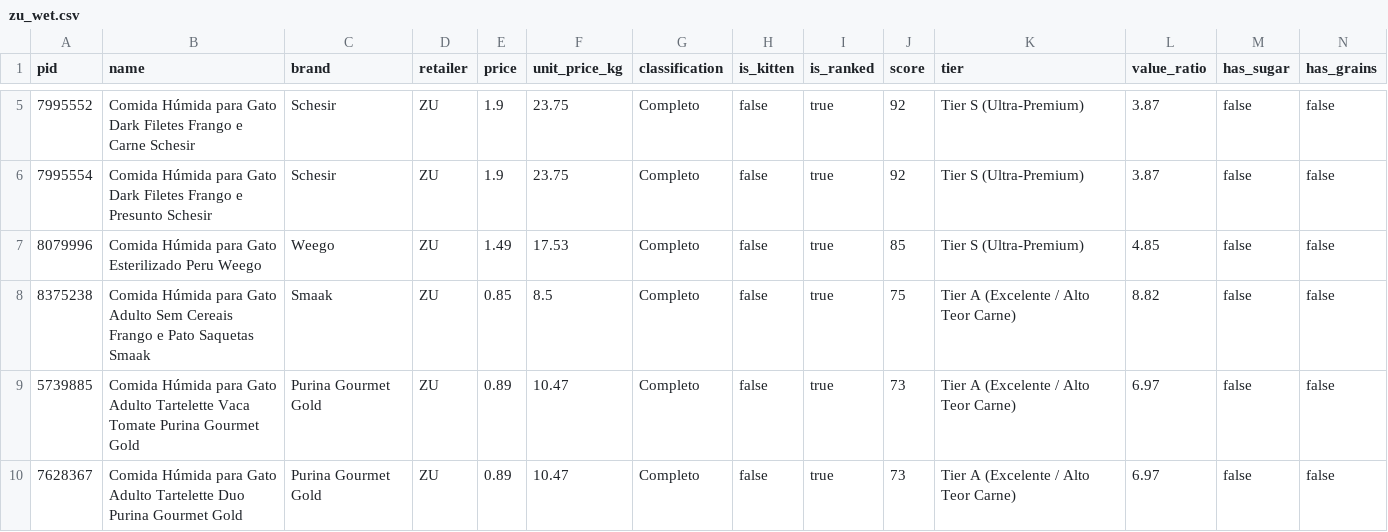
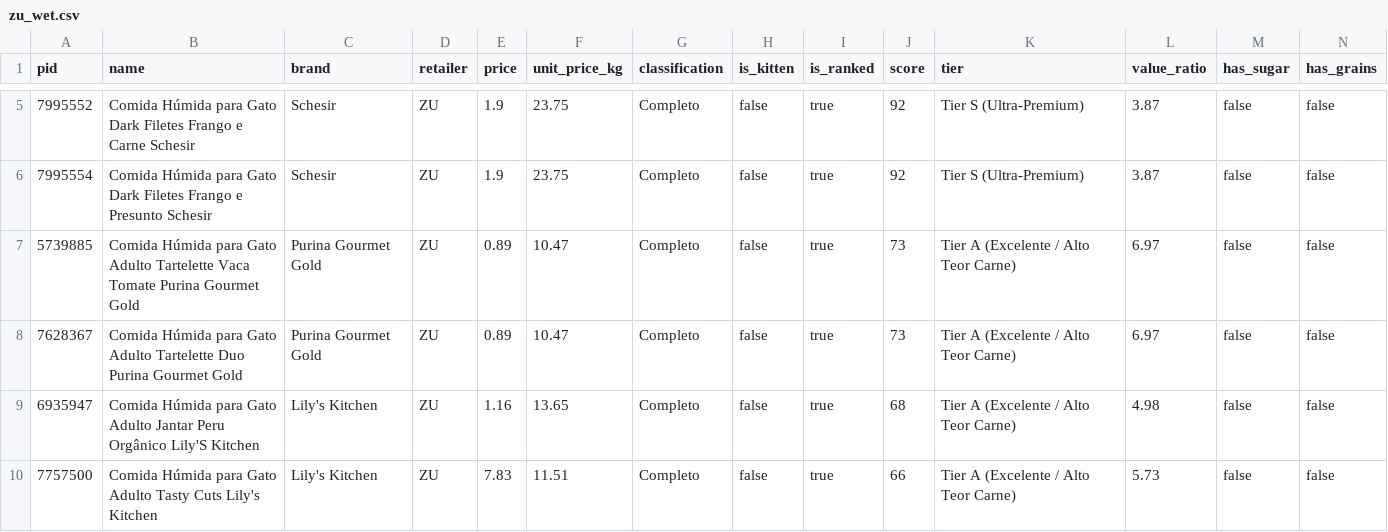
Before and after one commit to diogobalseiro/banana-orange-kiwi, a CSV file: data/zu_wet.csv, drawn as a sheet; only a part is shown, gaps mark what is left out; the shorter side is filled out with more unchanged rows; rows hold the shown columns only; the diff covers the shown part only; the diff names each change by its address in the sheet, - before the commit and + after, or states it on an @@ line.

Commit message:
feat: reach 96.3% catalog ranked ratio in final pass via parser normalization and complementary fillet filtering

```diff
--- a/data/zu_wet.csv
+++ b/data/zu_wet.csv
-row 7: 8079996 | Comida Húmida para Gato Esterilizado Peru Weego | Weego | ZU | 1.49 | 17.53 | Completo | false | true | 85 | Tier S (Ultra-Premium) | 4.85 | false | false
-row 8: 8375238 | Comida Húmida para Gato Adulto Sem Cereais Frango e Pato Saquetas Smaak | Smaak | ZU | 0.85 | 8.5 | Completo | false | true | 75 | Tier A (Excelente / Alto Teor Carne) | 8.82 | false | false
```
Also changed, not shown: 7 removed rows elsewhere in this file, data/continente_dry.csv, data/continente_wet.csv, 26 other files.
